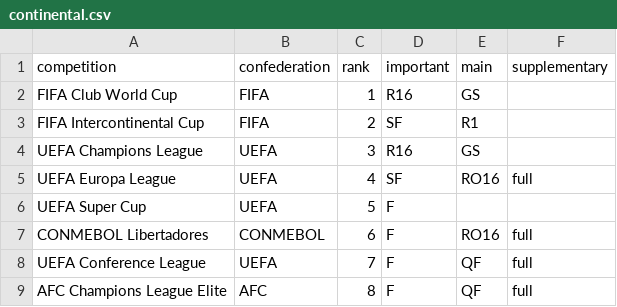
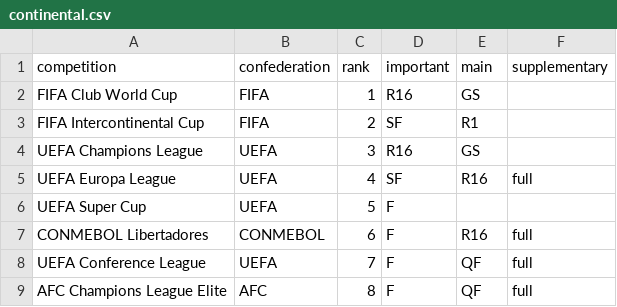
Before and after one commit to XuhuiJin1215/Subscription-Guide, a CSV file: data/2026-03/continental.csv, drawn as a sheet; only a part is shown.

```diff
--- a/data/2026-03/continental.csv
+++ b/data/2026-03/continental.csv
@@ -4,5 +4,5 @@ FIFA Intercontinental Cup,FIFA,2,SF,R1,
 UEFA Champions League,UEFA,3,R16,GS,
-UEFA Europa League,UEFA,4,SF,RO16,full
+UEFA Europa League,UEFA,4,SF,R16,full
 UEFA Super Cup,UEFA,5,F,,
-CONMEBOL Libertadores,CONMEBOL,6,F,RO16,full
+CONMEBOL Libertadores,CONMEBOL,6,F,R16,full
 UEFA Conference League,UEFA,7,F,QF,full
```
Also changed, not shown: data/2026-03/domestic.csv, data/history/continental_market_value.csv, 5 other files.
